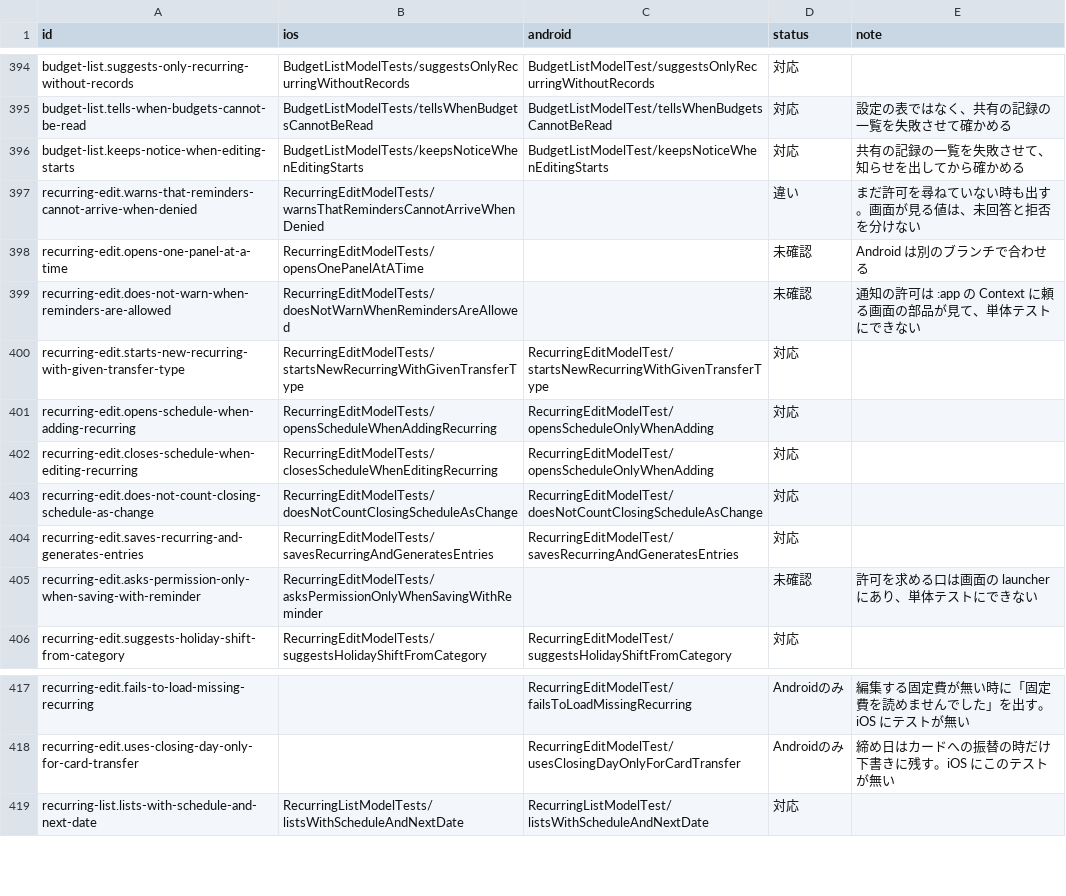
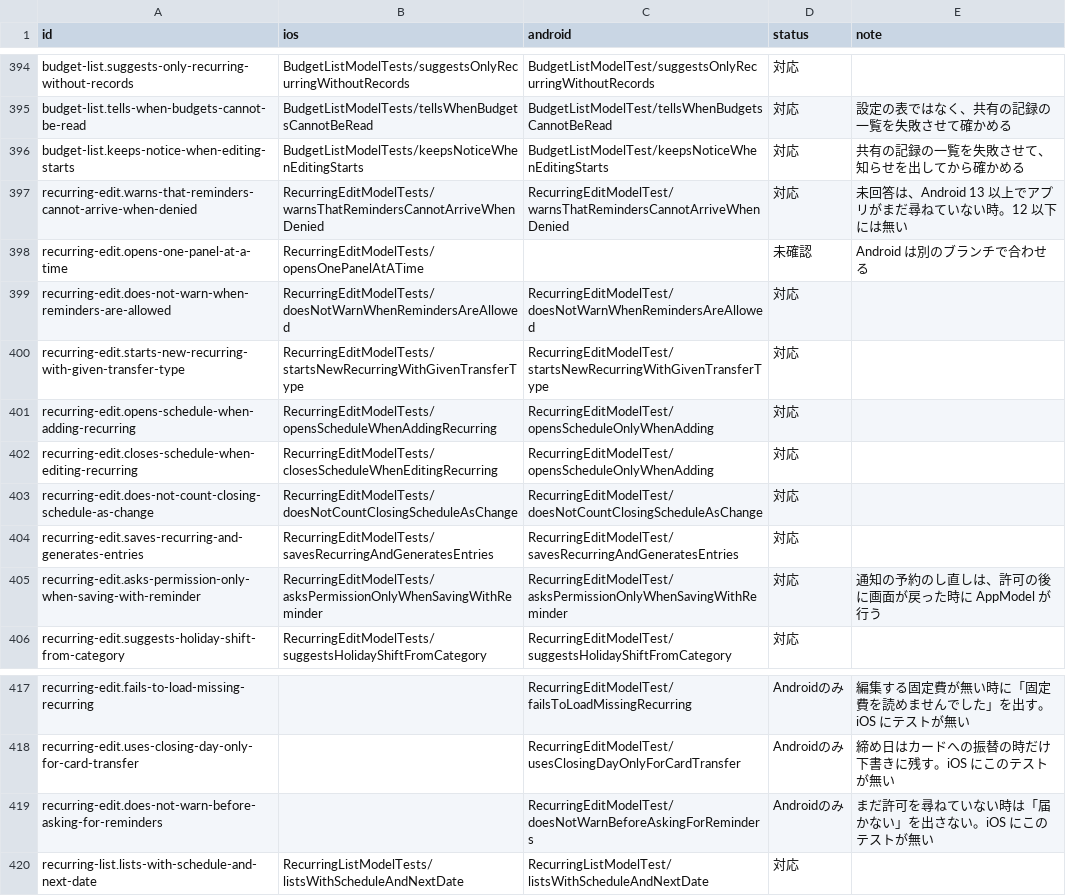
Before and after one commit to yossibank/kakeibot, a TSV file: spec/scenarios/models.tsv, drawn as a sheet; only a part is shown, gaps mark what is left out.

```diff
--- a/spec/scenarios/models.tsv
+++ b/spec/scenarios/models.tsv
@@ -396,5 +396,5 @@ budget-list.tells-when-budgets-cannot-be-read	BudgetListModelTests/tellsWhenBudg
 budget-list.keeps-notice-when-editing-starts	BudgetListModelTests/keepsNoticeWhenEditingStarts	BudgetListModelTest/keepsNoticeWhenEditingStarts	対応	共有の記録の一覧を失敗させて、知らせを出してから確かめる
-recurring-edit.warns-that-reminders-cannot-arrive-when-denied	RecurringEditModelTests/warnsThatRemindersCannotArriveWhenDenied		違い	まだ許可を尋ねていない時も出す。画面が見る値は、未回答と拒否を分けない
+recurring-edit.warns-that-reminders-cannot-arrive-when-denied	RecurringEditModelTests/warnsThatRemindersCannotArriveWhenDenied	RecurringEditModelTest/warnsThatRemindersCannotArriveWhenDenied	対応	未回答は、Android 13 以上でアプリがまだ尋ねていない時。12 以下には無い
 recurring-edit.opens-one-panel-at-a-time	RecurringEditModelTests/opensOnePanelAtATime		未確認	Android は別のブランチで合わせる
-recurring-edit.does-not-warn-when-reminders-are-allowed	RecurringEditModelTests/doesNotWarnWhenRemindersAreAllowed		未確認	通知の許可は :app の Context に頼る画面の部品が見て、単体テストにできない
+recurring-edit.does-not-warn-when-reminders-are-allowed	RecurringEditModelTests/doesNotWarnWhenRemindersAreAllowed	RecurringEditModelTest/doesNotWarnWhenRemindersAreAllowed	対応	
 recurring-edit.starts-new-recurring-with-given-transfer-type	RecurringEditModelTests/startsNewRecurringWithGivenTransferType	RecurringEditModelTest/startsNewRecurringWithGivenTransferType	対応	
@@ -404,3 +404,3 @@ recurring-edit.does-not-count-closing-schedule-as-change	RecurringEditModelTests
 recurring-edit.saves-recurring-and-generates-entries	RecurringEditModelTests/savesRecurringAndGeneratesEntries	RecurringEditModelTest/savesRecurringAndGeneratesEntries	対応	
-recurring-edit.asks-permission-only-when-saving-with-reminder	RecurringEditModelTests/asksPermissionOnlyWhenSavingWithReminder		未確認	許可を求める口は画面の launcher にあり、単体テストにできない
+recurring-edit.asks-permission-only-when-saving-with-reminder	RecurringEditModelTests/asksPermissionOnlyWhenSavingWithReminder	RecurringEditModelTest/asksPermissionOnlyWhenSavingWithReminder	対応	通知の予約のし直しは、許可の後に画面が戻った時に AppModel が行う
 recurring-edit.suggests-holiday-shift-from-category	RecurringEditModelTests/suggestsHolidayShiftFromCategory	RecurringEditModelTest/suggestsHolidayShiftFromCategory	対応	
@@ -418,2 +418,3 @@ recurring-edit.fails-to-load-missing-recurring		RecurringEditModelTest/failsToLo
 recurring-edit.uses-closing-day-only-for-card-transfer		RecurringEditModelTest/usesClosingDayOnlyForCardTransfer	Androidのみ	締め日はカードへの振替の時だけ下書きに残す。iOS にこのテストが無い
+recurring-edit.does-not-warn-before-asking-for-reminders		RecurringEditModelTest/doesNotWarnBeforeAskingForReminders	Androidのみ	まだ許可を尋ねていない時は「届かない」を出さない。iOS にこのテストが無い
 recurring-list.lists-with-schedule-and-next-date	RecurringListModelTests/listsWithScheduleAndNextDate	RecurringListModelTest/listsWithScheduleAndNextDate	対応	
```
Also changed, not shown: 7 other files.
